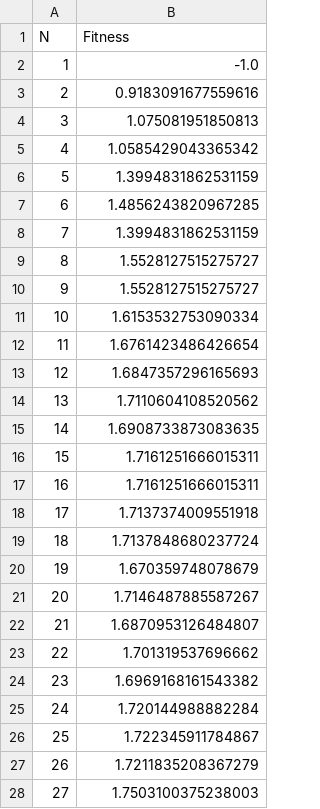
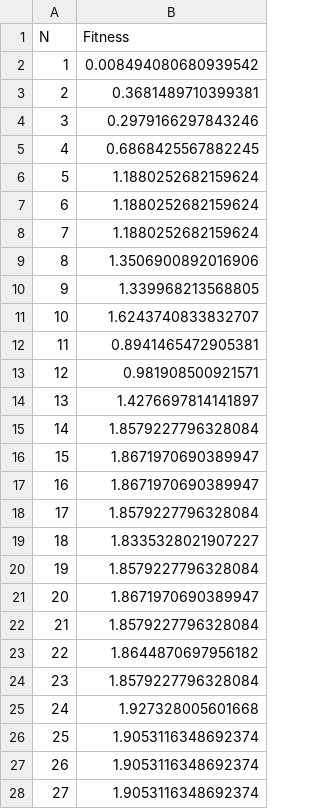
Before and after one commit to minasilva2003/survival-of-the-softest, a CSV file: students/results/co_evolution/tournament/CaveCrawler-v0/best_fit_run_1.csv, drawn as a sheet; only a part is shown; the diff covers the shown part only.

```diff
--- a/students/results/co_evolution/tournament/CaveCrawler-v0/best_fit_run_1.csv
+++ b/students/results/co_evolution/tournament/CaveCrawler-v0/best_fit_run_1.csv
@@ -1,28 +1,28 @@
 N,Fitness
-1,-1.0
-2,0.9183091677559616
-3,1.075081951850813
-4,1.0585429043365342
-5,1.3994831862531159
-6,1.4856243820967285
-7,1.3994831862531159
-8,1.5528127515275727
-9,1.5528127515275727
-10,1.6153532753090334
-11,1.6761423486426654
-12,1.6847357296165693
-13,1.7110604108520562
-14,1.6908733873083635
-15,1.7161251666015311
-16,1.7161251666015311
-17,1.7137374009551918
-18,1.7137848680237724
-19,1.670359748078679
-20,1.7146487885587267
-21,1.6870953126484807
-22,1.701319537696662
-23,1.6969168161543382
-24,1.720144988882284
-25,1.722345911784867
-26,1.7211835208367279
-27,1.7503100375238003
+1,0.008494080680939542
+2,0.3681489710399381
+3,0.2979166297843246
+4,0.6868425567882245
+5,1.1880252682159624
+6,1.1880252682159624
+7,1.1880252682159624
+8,1.3506900892016906
+9,1.339968213568805
+10,1.6243740833832707
+11,0.8941465472905381
+12,0.981908500921571
+13,1.4276697814141897
+14,1.8579227796328084
+15,1.8671970690389947
+16,1.8671970690389947
+17,1.8579227796328084
+18,1.8335328021907227
+19,1.8579227796328084
+20,1.8671970690389947
+21,1.8579227796328084
+22,1.8644870697956182
+23,1.8579227796328084
+24,1.927328005601668
+25,1.9053116348692374
+26,1.9053116348692374
+27,1.9053116348692374
```
Also changed, not shown: 73 edited cells elsewhere in this file, students/results/co_evolution/tournament/CaveCrawler-v0/best_fit_run_2.csv, 57 other files.
